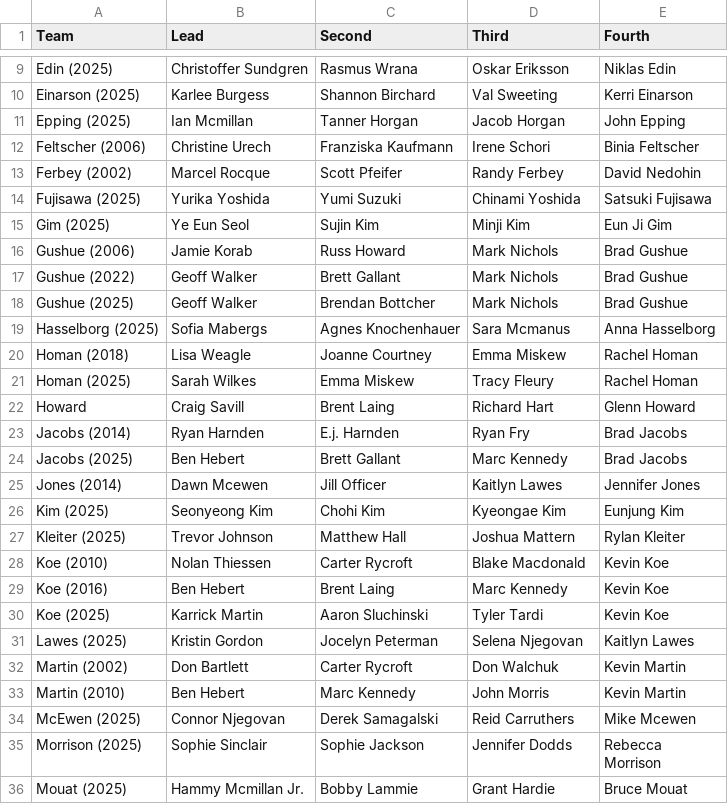
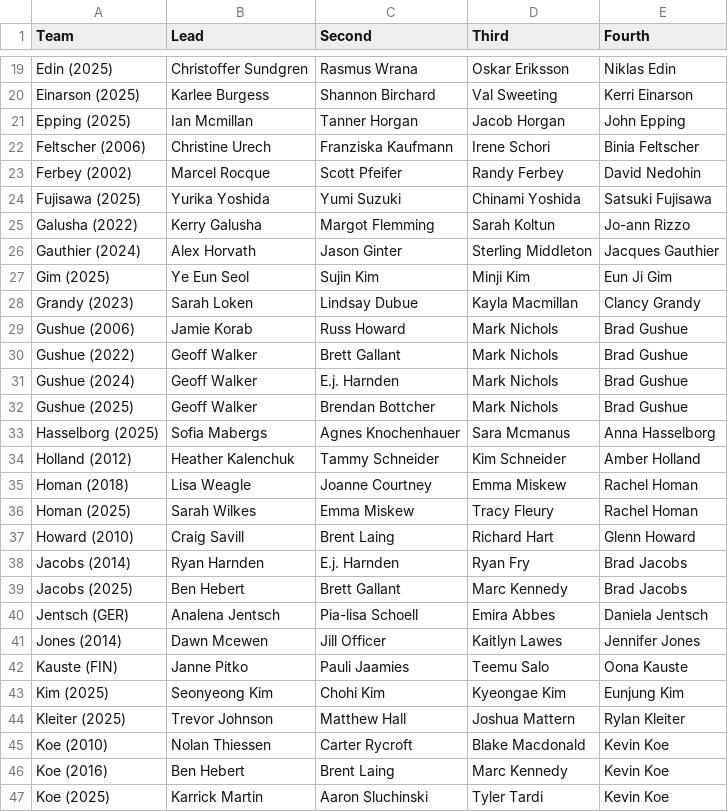
Before and after one commit to langlaismax/ICEPULSE, a CSV file: data/teams.csv, drawn as a sheet; only a part is shown, gaps mark what is left out; the shorter side is filled out with more unchanged rows; the diff covers the shown part only.

```diff
--- a/data/teams.csv
+++ b/data/teams.csv
@@ -14,13 +24,20 @@ Ferbey (2002),Marcel Rocque,Scott Pfeifer,Randy Ferbey,David Nedohin
 Fujisawa (2025),Yurika Yoshida,Yumi Suzuki,Chinami Yoshida,Satsuki Fujisawa
+Galusha (2022),Kerry Galusha,Margot Flemming,Sarah Koltun,Jo-ann Rizzo
+Gauthier (2024),Alex Horvath,Jason Ginter,Sterling Middleton,Jacques Gauthier
 Gim (2025),Ye Eun Seol,Sujin Kim,Minji Kim,Eun Ji Gim
+Grandy (2023),Sarah Loken,Lindsay Dubue,Kayla Macmillan,Clancy Grandy
 Gushue (2006),Jamie Korab,Russ Howard,Mark Nichols,Brad Gushue
 Gushue (2022),Geoff Walker,Brett Gallant,Mark Nichols,Brad Gushue
+Gushue (2024),Geoff Walker,E.j. Harnden,Mark Nichols,Brad Gushue
 Gushue (2025),Geoff Walker,Brendan Bottcher,Mark Nichols,Brad Gushue
 Hasselborg (2025),Sofia Mabergs,Agnes Knochenhauer,Sara Mcmanus,Anna Hasselborg
+Holland (2012),Heather Kalenchuk,Tammy Schneider,Kim Schneider,Amber Holland
 Homan (2018),Lisa Weagle,Joanne Courtney,Emma Miskew,Rachel Homan
 Homan (2025),Sarah Wilkes,Emma Miskew,Tracy Fleury,Rachel Homan
-Howard,Craig Savill,Brent Laing,Richard Hart,Glenn Howard
+Howard (2010),Craig Savill,Brent Laing,Richard Hart,Glenn Howard
 Jacobs (2014),Ryan Harnden,E.j. Harnden,Ryan Fry,Brad Jacobs
 Jacobs (2025),Ben Hebert,Brett Gallant,Marc Kennedy,Brad Jacobs
+Jentsch (GER),Analena Jentsch,Pia-lisa Schoell,Emira Abbes,Daniela Jentsch
 Jones (2014),Dawn Mcewen,Jill Officer,Kaitlyn Lawes,Jennifer Jones
+Kauste (FIN),Janne Pitko,Pauli Jaamies,Teemu Salo,Oona Kauste
 Kim (2025),Seonyeong Kim,Chohi Kim,Kyeongae Kim,Eunjung Kim
```
Also changed, not shown: 24 added rows and 4 moved rows elsewhere in this file, 1 other file.
